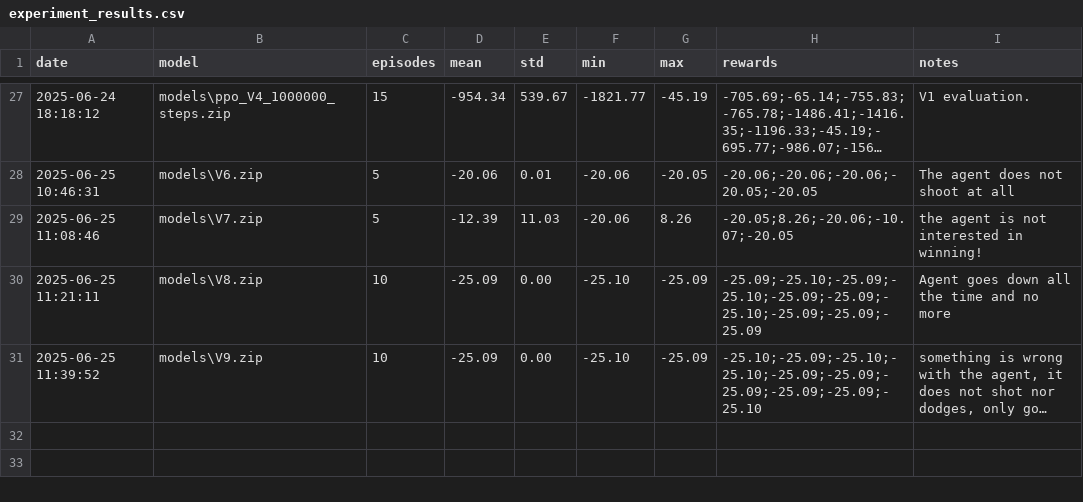
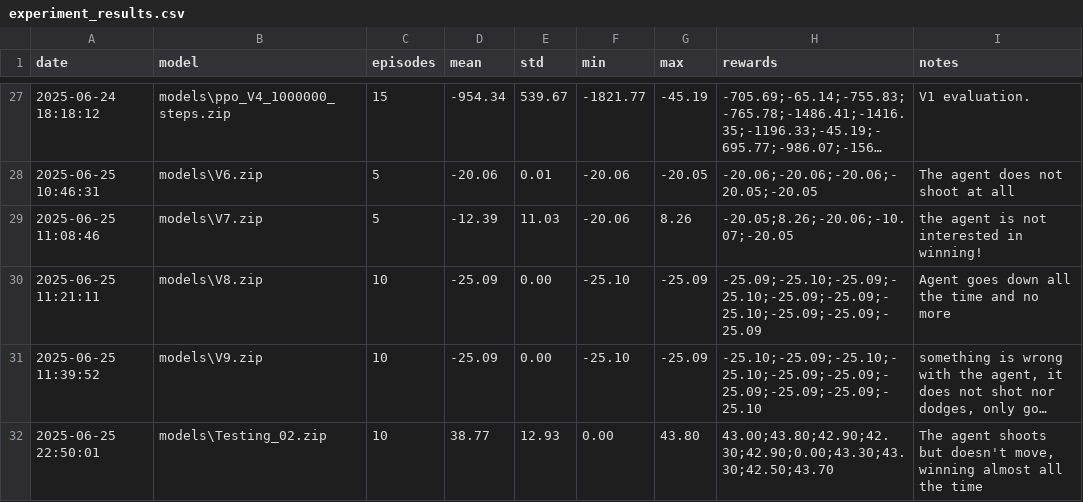
Before and after one commit to nicurrego/Galaxy_arena, a CSV file: logs/experiment_results.csv, drawn as a sheet; only a part is shown, gaps mark what is left out; long unchanged cells end in …; the diff names each change by its address in the sheet, - before the commit and + after, or states it on an @@ line.

Commit message:
fix(envs): repare the reward system. Now the agent is not broken!!!!!!!

```diff
--- a/logs/experiment_results.csv
+++ b/logs/experiment_results.csv
+row 32: 2025-06-25 22:50:01 | models\Testing_02.zip | 10 | 38.77 | 12.93 | 0.00 | 43.80 | 43.00;43.80;42.90;42.30;42.90;0.00;43.30;43.30;42.50;43.70 | The agent shoots but doesn't move, winning almost all the time
```
Also changed, not shown: 3 other files.
